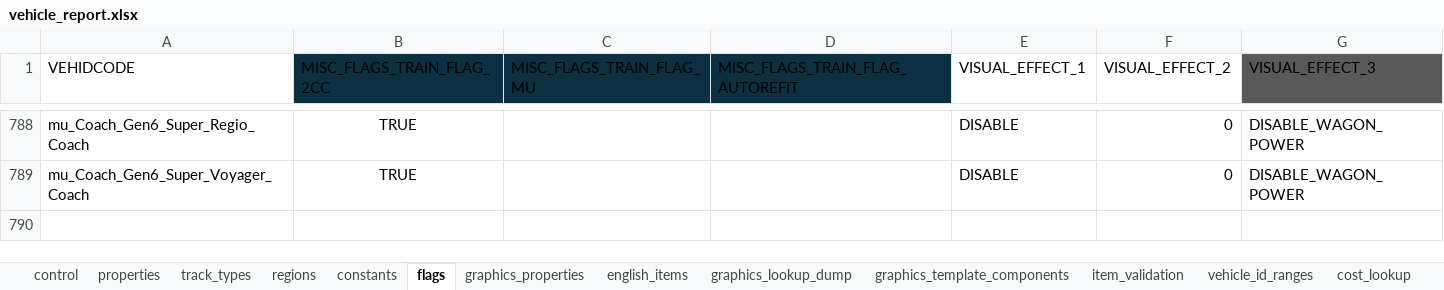
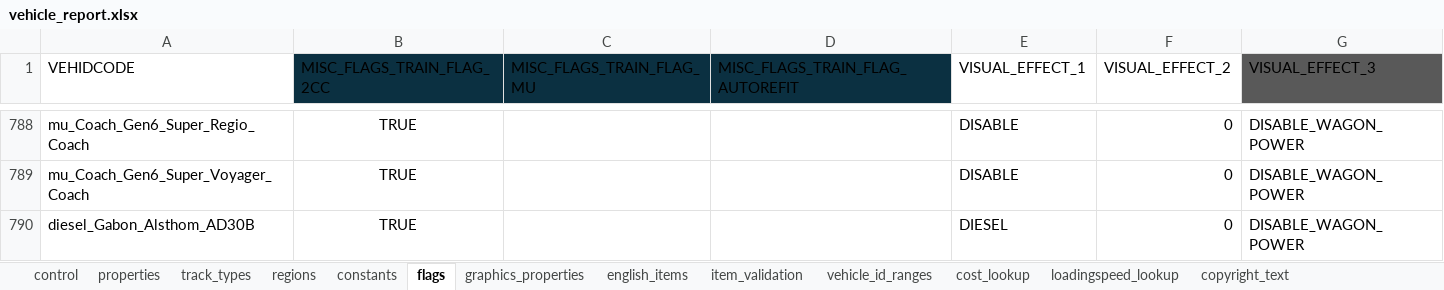
Before and after one commit to nemethviktor/2ccts_revival, an Excel workbook: tools/vehicle_report.xlsx, sheet flags, drawn as a sheet; only a part is shown, gaps mark what is left out; values as stored, in another font and other column widths than the file's, no borders; conditional formats and table styles not drawn; the diff names each change by its address in the sheet, - before the commit and + after, or states it on an @@ line.

Commit message:
Add Alsthom AD30B

```diff
--- a/tools/vehicle_report.xlsx (sheet flags)
+++ b/tools/vehicle_report.xlsx (sheet flags)
-sheet tab: graphics_lookup_dump
-sheet tab: graphics_template_components
+row 790: diesel_Gabon_Alsthom_AD30B | TRUE |  |  | DIESEL | 0 | DISABLE_WAGON_POWER
```
Also changed, not shown: sheet properties, sheet control, sheet constants, sheet regions, sheet graphics_properties, sheet track_types, 1 more sheet, 8 other files.
